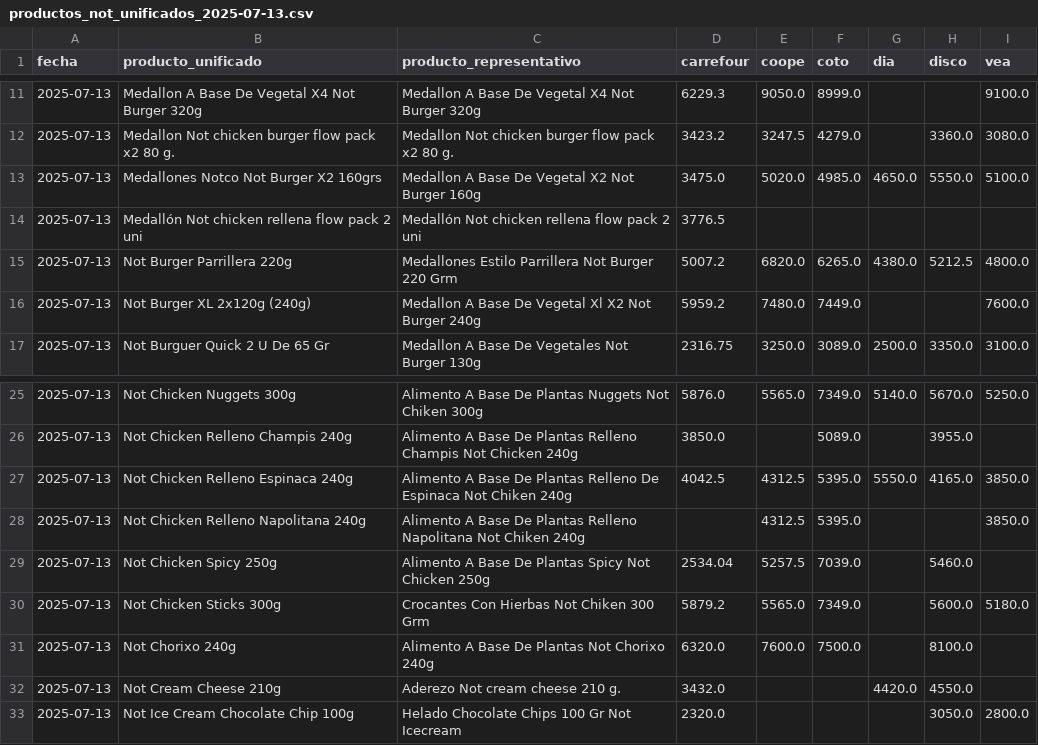
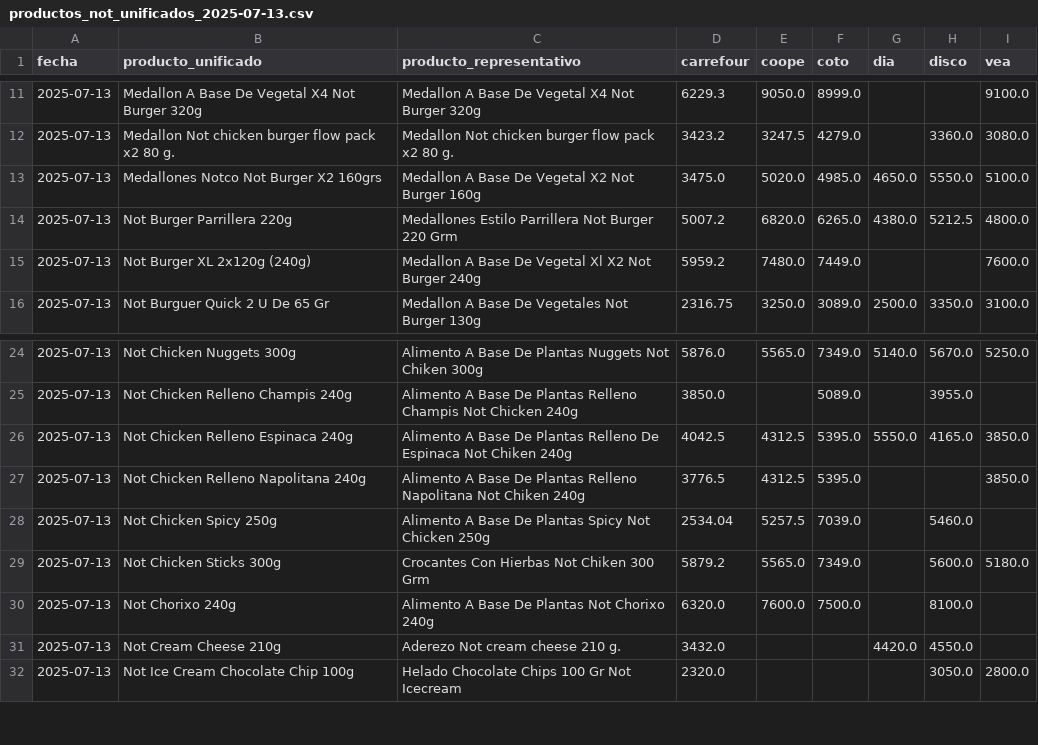
Before and after one commit to ASzklar/price-scraper, a CSV file: Data/Cleaned/productos_not_unificados_2025-07-13.csv, drawn as a sheet; only a part is shown, gaps mark what is left out.

Commit message:
Update Not product

```diff
--- a/Data/Cleaned/productos_not_unificados_2025-07-13.csv
+++ b/Data/Cleaned/productos_not_unificados_2025-07-13.csv
@@ -13,3 +13,2 @@ fecha,producto_unificado,producto_representativo,carrefour,coope,coto,dia,disco,
 2025-07-13,Medallones Notco Not Burger X2 160grs,Medallon A Base De Vegetal X2 Not Burger 160g,3475.0,5020.0,4985.0,4650.0,5550.0,5100.0
-2025-07-13,Medallón Not chicken rellena flow pack 2 uni,Medallón Not chicken rellena flow pack 2 uni,3776.5,,,,,
 2025-07-13,Not Burger Parrillera 220g,Medallones Estilo Parrillera Not Burger 220 Grm,5007.2,6820.0,6265.0,4380.0,5212.5,4800.0
@@ -27,3 +26,3 @@ fecha,producto_unificado,producto_representativo,carrefour,coope,coto,dia,disco,
 2025-07-13,Not Chicken Relleno Espinaca 240g,Alimento A Base De Plantas Relleno De Espinaca Not Chiken 240g,4042.5,4312.5,5395.0,5550.0,4165.0,3850.0
-2025-07-13,Not Chicken Relleno Napolitana 240g,Alimento A Base De Plantas Relleno Napolitana Not Chiken 240g,,4312.5,5395.0,,,3850.0
+2025-07-13,Not Chicken Relleno Napolitana 240g,Alimento A Base De Plantas Relleno Napolitana Not Chiken 240g,3776.5,4312.5,5395.0,,,3850.0
 2025-07-13,Not Chicken Spicy 250g,Alimento A Base De Plantas Spicy Not Chicken 250g,2534.04,5257.5,7039.0,,5460.0,
```
Also changed, not shown: Data/Cleaned/productos_not_unificados_2025-07-14.csv, Data/Cleaned/productos_not_unificados_2025-07-15.csv, 18 other files.
